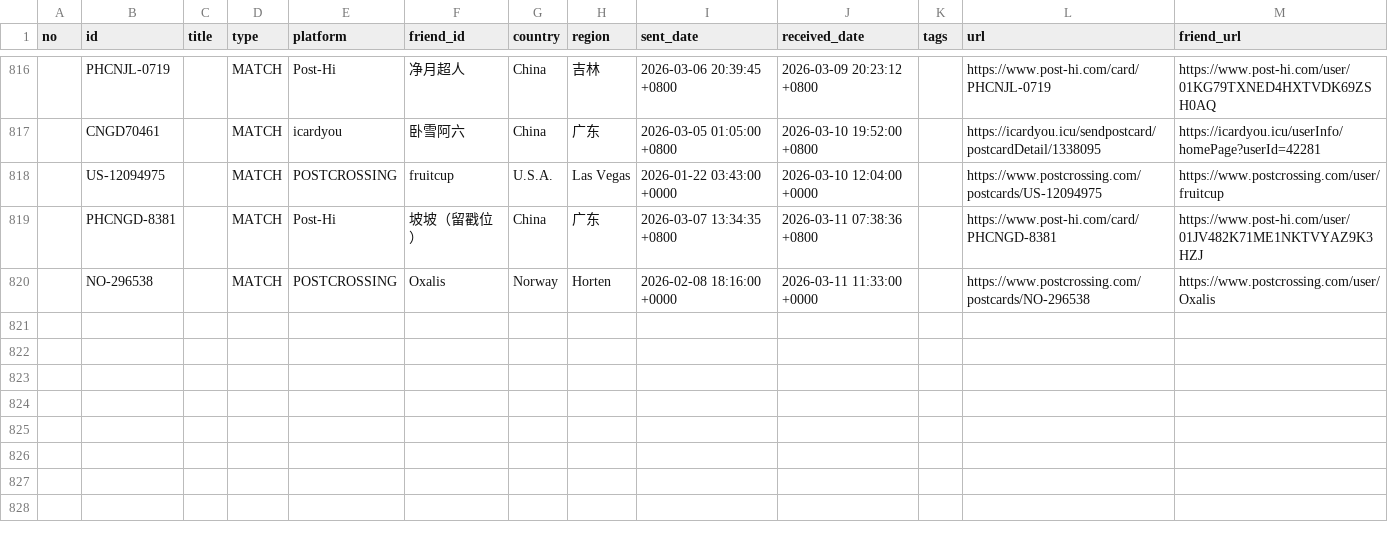
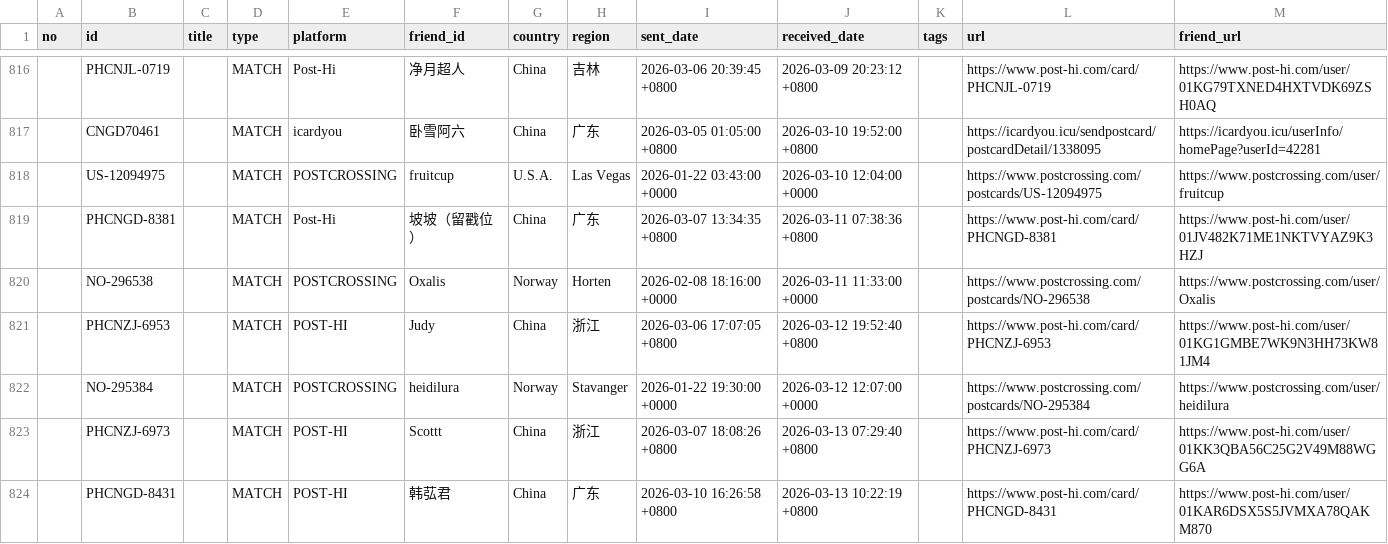
Before and after one commit to JiYouMCC/postcards, a CSV file: _data/received.csv, drawn as a sheet; only a part is shown, gaps mark what is left out.

```diff
--- a/_data/received.csv
+++ b/_data/received.csv
@@ -820 +820,5 @@
 ,NO-296538,,MATCH,POSTCROSSING,Oxalis,Norway,Horten,2026-02-08 18:16:00 +0000,2026-03-11 11:33:00 +0000,,https://www.postcrossing.com/postcards/NO-296538,https://www.postcrossing.com/user/Oxalis
+,PHCNZJ-6953,,MATCH,POST-HI,Judy,China,浙江,2026-03-06 17:07:05 +0800,2026-03-12 19:52:40 +0800,,https://www.post-hi.com/card/PHCNZJ-6953,https://www.post-hi.com/user/01KG1GMBE7WK9N3HH73KW81JM4
+,NO-295384,,MATCH,POSTCROSSING,heidilura,Norway,Stavanger,2026-01-22 19:30:00 +0000,2026-03-12 12:07:00 +0000,,https://www.postcrossing.com/postcards/NO-295384,https://www.postcrossing.com/user/heidilura
+,PHCNZJ-6973,,MATCH,POST-HI,Scottt,China,浙江,2026-03-07 18:08:26 +0800,2026-03-13 07:29:40 +0800,,https://www.post-hi.com/card/PHCNZJ-6973,https://www.post-hi.com/user/01KK3QBA56C25G2V49M88WGG6A
+,PHCNGD-8431,,MATCH,POST-HI,韩苰君,China,广东,2026-03-10 16:26:58 +0800,2026-03-13 10:22:19 +0800,,https://www.post-hi.com/card/PHCNGD-8431,https://www.post-hi.com/user/01KAR6DSX5S5JVMXA78QAKM870
```
Also changed, not shown: _data/grouped.csv, _data/sent.csv, 12 other files.
